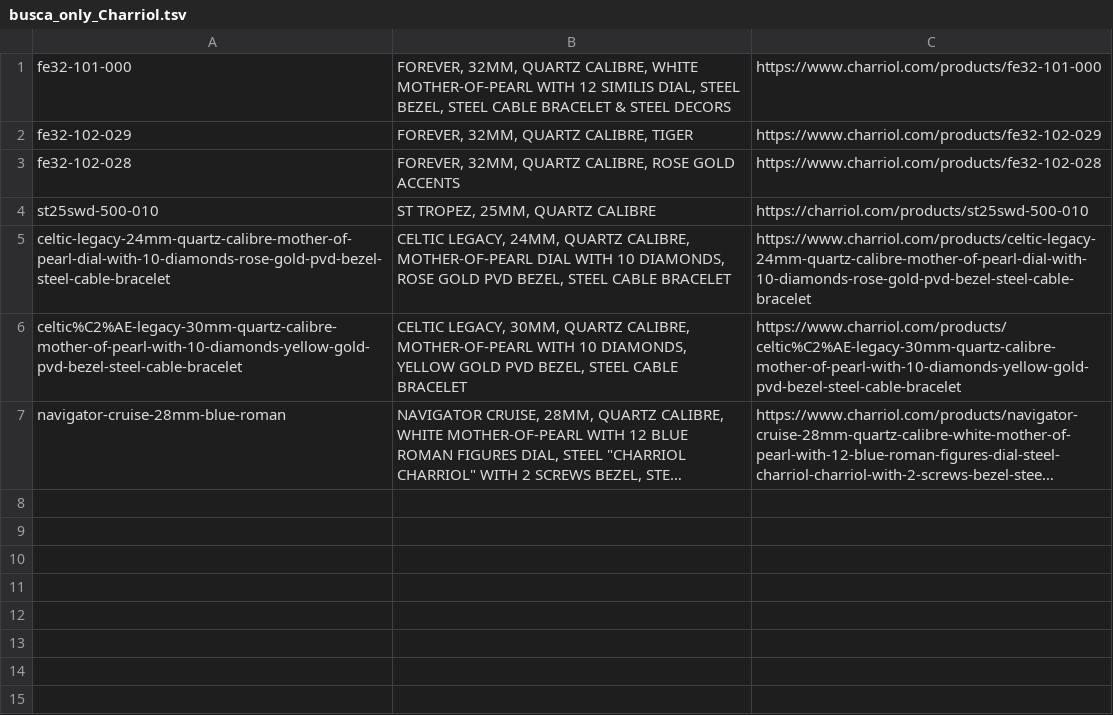
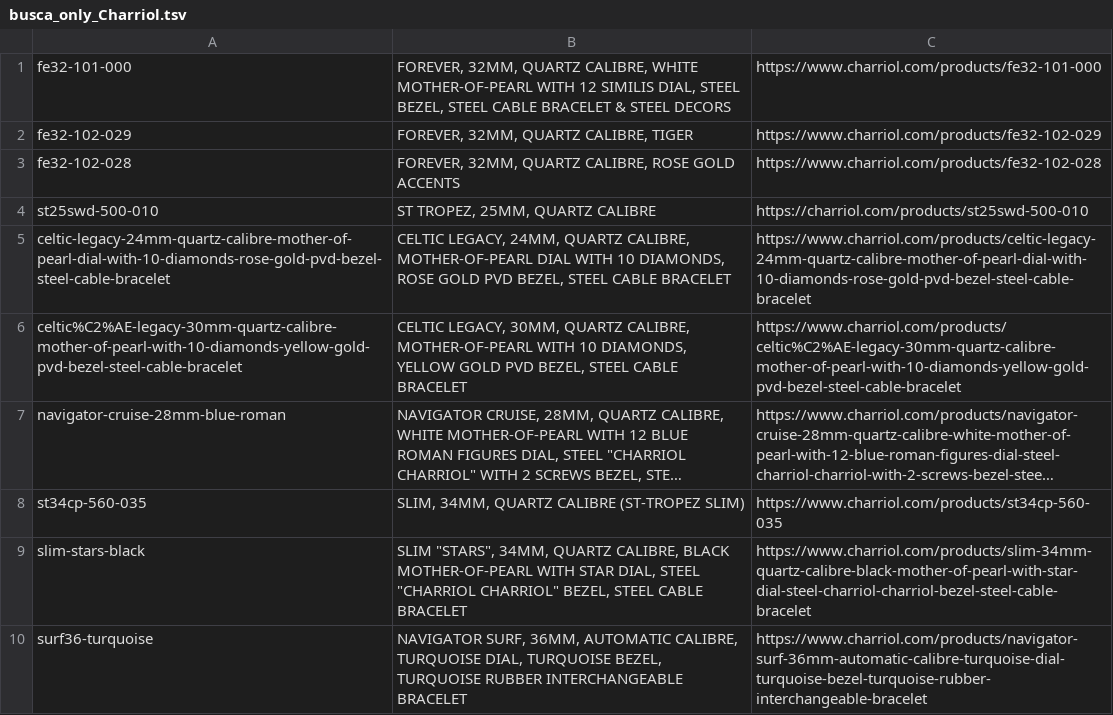
Before and after one commit to lfatessari/Religioteca, a TSV file: historico/busca_only_Charriol.tsv, drawn as a sheet; long unchanged cells end in …; the diff names each change by its address in the sheet, - before the commit and + after, or states it on an @@ line.

```diff
--- a/historico/busca_only_Charriol.tsv
+++ b/historico/busca_only_Charriol.tsv
+row 8: st34cp-560-035 | SLIM, 34MM, QUARTZ CALIBRE (ST-TROPEZ SLIM) | https://www.charriol.com/products/st34cp-560-035
+row 9: slim-stars-black | SLIM "STARS", 34MM, QUARTZ CALIBRE, BLACK MOTHER-OF-PEARL WITH STAR DIAL, STEEL "CHARRIOL CHARRIOL" BEZEL, STEEL CABLE BRACELET | https://www.charriol.com/products/slim-34mm-quartz-calibre-black-mother-of-pearl-with-star-dial-steel-charriol-charriol-bezel-steel-cable-bracelet
+row 10: surf36-turquoise | NAVIGATOR SURF, 36MM, AUTOMATIC CALIBRE, TURQUOISE DIAL, TURQUOISE BEZEL, TURQUOISE RUBBER INTERCHANGEABLE BRACELET | https://www.charriol.com/products/navigator-surf-36mm-automatic-calibre-turquoise-dial-turquoise-bezel-turquoise-rubber-interchangeable-bracelet
```
Also changed, not shown: historico/site_raw_Charriol.tsv, 2 other files.
